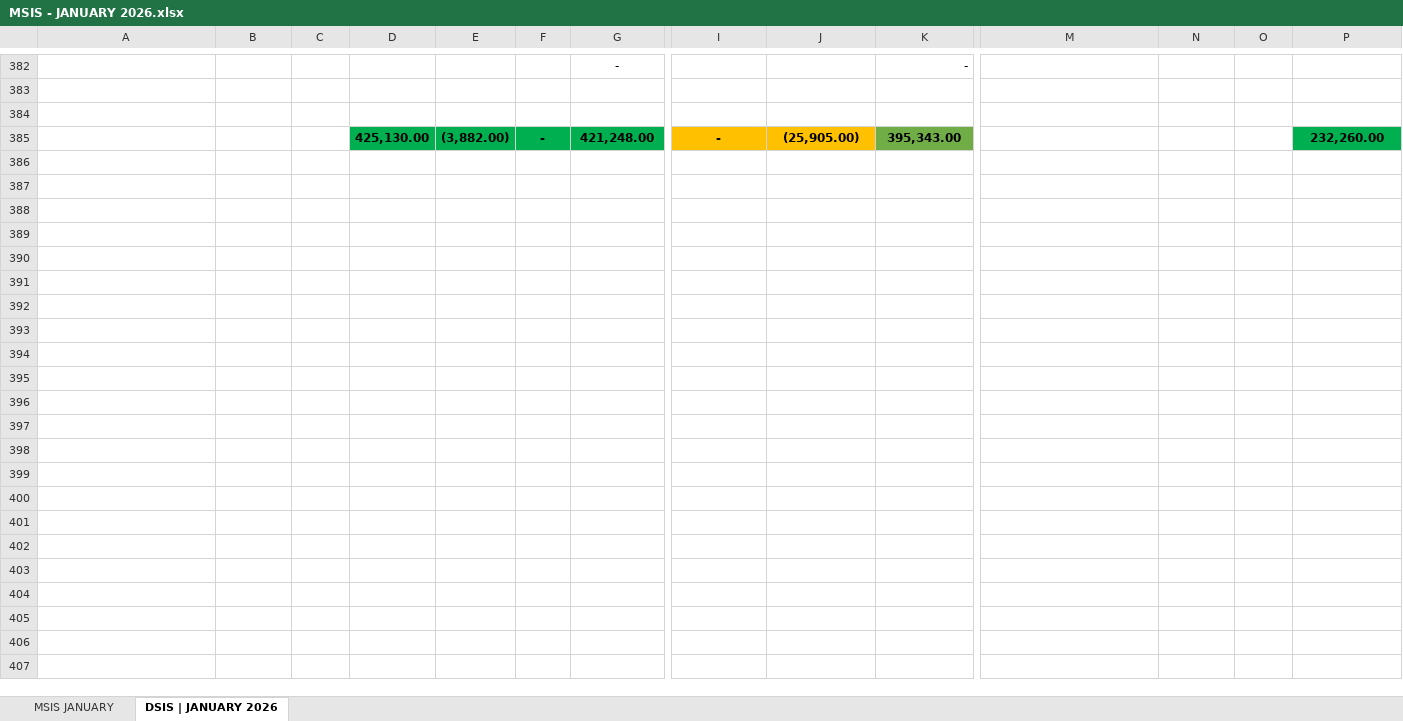
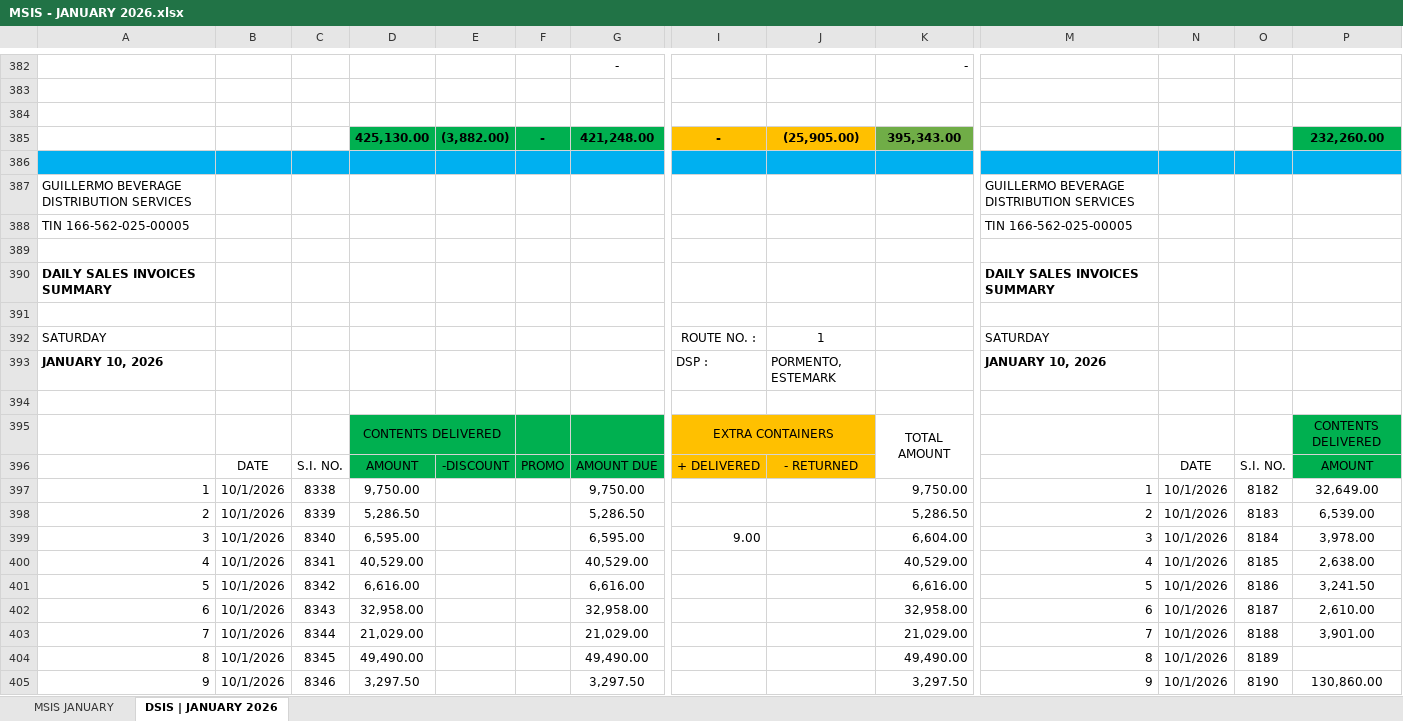
Before and after one commit to fliqlo/GBDS, an Excel workbook: GBDS JANUARY FILES 2026/MSIS - JANUARY 2026.xlsx, sheet DSIS | JANUARY 2026, drawn as a sheet; only a part is shown, gaps mark what is left out; values as stored, in another font and other column widths than the file's, no borders; rows hold the shown columns only; the diff covers the shown part only; the diff names each change by its address in the sheet, - before the commit and + after, or states it on an @@ line.

Commit message:
GBDS JANUARY FILES 2026 | fliqlo@GBDS

```diff
--- a/GBDS JANUARY FILES 2026/MSIS - JANUARY 2026.xlsx (sheet DSIS | JANUARY 2026)
+++ b/GBDS JANUARY FILES 2026/MSIS - JANUARY 2026.xlsx (sheet DSIS | JANUARY 2026)
+row 386: (empty)
+row 387: GUILLERMO BEVERAGE DISTRIBUTION SERVICES |  |  |  |  |  |  |  |  |  | GUILLERMO BEVERAGE DISTRIBUTION SERVICES
+row 388: TIN 166-562-025-00005 |  |  |  |  |  |  |  |  |  | TIN 166-562-025-00005
+row 389: (empty)
+row 390: DAILY SALES INVOICES SUMMARY |  |  |  |  |  |  |  |  |  | DAILY SALES INVOICES SUMMARY
+row 391: (empty)
+row 392: SATURDAY |  |  |  |  |  |  | ROUTE NO. : | 1 |  | SATURDAY
+row 393: JANUARY 10, 2026 |  |  |  |  |  |  | DSP : | PORMENTO, ESTEMARK |  | JANUARY 10, 2026
+row 394: (empty)
+row 395:  |  |  | CONTENTS DELIVERED |  |  |  | EXTRA CONTAINERS |  | TOTAL AMOUNT |  |  |  | CONTENTS DELIVERED
+row 396:  | DATE | S.I. NO. | AMOUNT | -DISCOUNT | PROMO | AMOUNT DUE | + DELIVERED | - RETURNED |  |  | DATE | S.I. NO. | AMOUNT
+row 397: 1 | 10/1/2026 | 8338 | 9,750.00 |  |  | 9,750.00 |  |  | 9,750.00 | 1 | 10/1/2026 | 8182 | 32,649.00
+row 398: 2 | 10/1/2026 | 8339 | 5,286.50 |  |  | 5,286.50 |  |  | 5,286.50 | 2 | 10/1/2026 | 8183 | 6,539.00
+row 399: 3 | 10/1/2026 | 8340 | 6,595.00 |  |  | 6,595.00 | 9.00 |  | 6,604.00 | 3 | 10/1/2026 | 8184 | 3,978.00
+row 400: 4 | 10/1/2026 | 8341 | 40,529.00 |  |  | 40,529.00 |  |  | 40,529.00 | 4 | 10/1/2026 | 8185 | 2,638.00
+row 401: 5 | 10/1/2026 | 8342 | 6,616.00 |  |  | 6,616.00 |  |  | 6,616.00 | 5 | 10/1/2026 | 8186 | 3,241.50
+row 402: 6 | 10/1/2026 | 8343 | 32,958.00 |  |  | 32,958.00 |  |  | 32,958.00 | 6 | 10/1/2026 | 8187 | 2,610.00
+row 403: 7 | 10/1/2026 | 8344 | 21,029.00 |  |  | 21,029.00 |  |  | 21,029.00 | 7 | 10/1/2026 | 8188 | 3,901.00
+row 404: 8 | 10/1/2026 | 8345 | 49,490.00 |  |  | 49,490.00 |  |  | 49,490.00 | 8 | 10/1/2026 | 8189
+row 405: 9 | 10/1/2026 | 8346 | 3,297.50 |  |  | 3,297.50 |  |  | 3,297.50 | 9 | 10/1/2026 | 8190 | 130,860.00
```
Also changed, not shown: 35 added rows and 3 edited cells elsewhere in this sheet, sheet MSIS JANUARY, GBDS JANUARY FILES 2026/CSR MONTH OF JANUARY 2026.xlsx, GBDS JANUARY FILES 2026/PRICE LIST January.xlsx, 2 other files.
